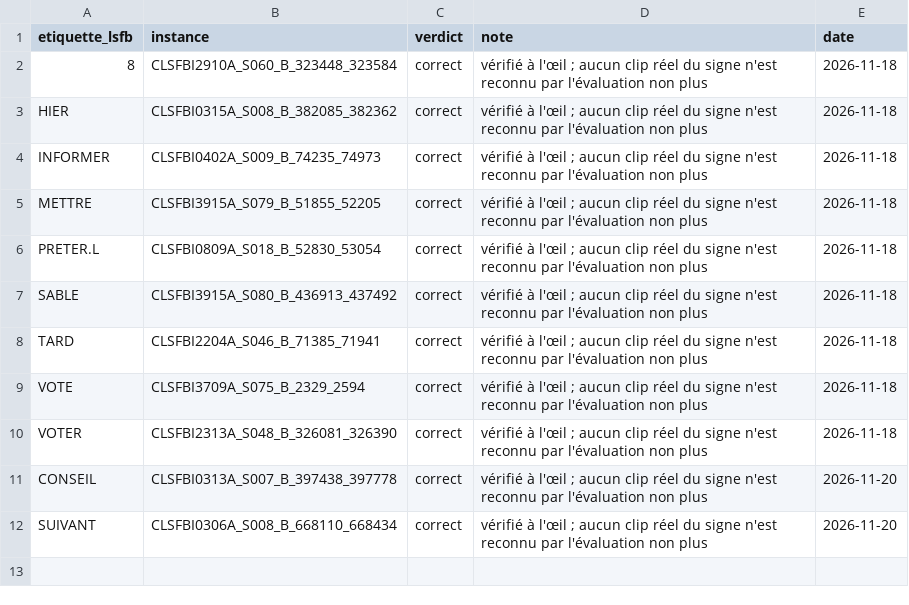
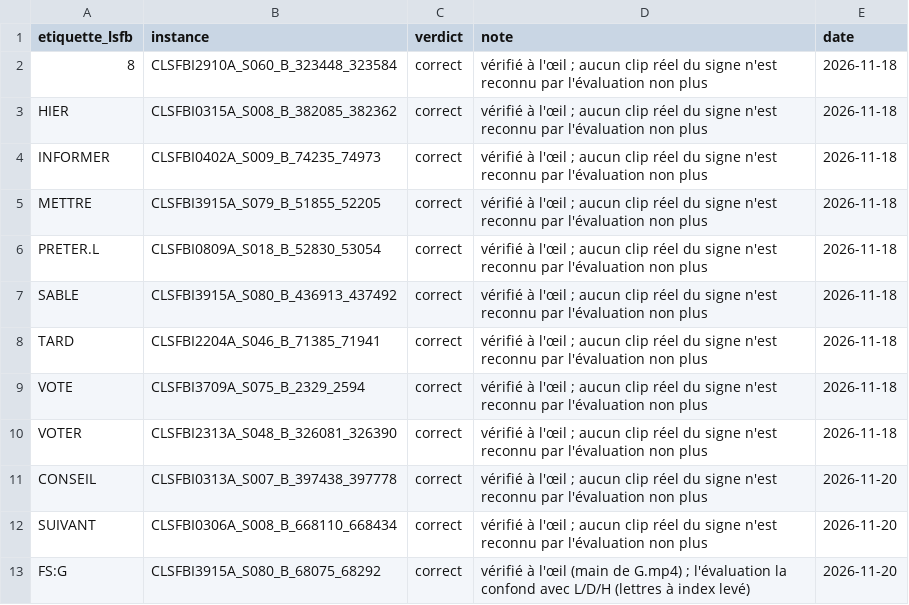
Before and after one commit to eglantinefonrose/AI_Audio_Live_To_Sign_Language_Avatar_Generation, a CSV file: src/sign_language_3d_avatar/evaluation/signes_verifies.csv, drawn as a sheet; the diff names each change by its address in the sheet, - before the commit and + after, or states it on an @@ line.

Commit message:
V1 du signage de phrases par avatar

```diff
--- a/src/sign_language_3d_avatar/evaluation/signes_verifies.csv
+++ b/src/sign_language_3d_avatar/evaluation/signes_verifies.csv
+row 13: FS:G | CLSFBI3915A_S080_B_68075_68292 | correct | vérifié à l'œil (main de G.mp4) ; l'évaluation la confond avec L/D/H (lettres à index levé) | 2026-11-20
```
Also changed, not shown: 2 other files.
